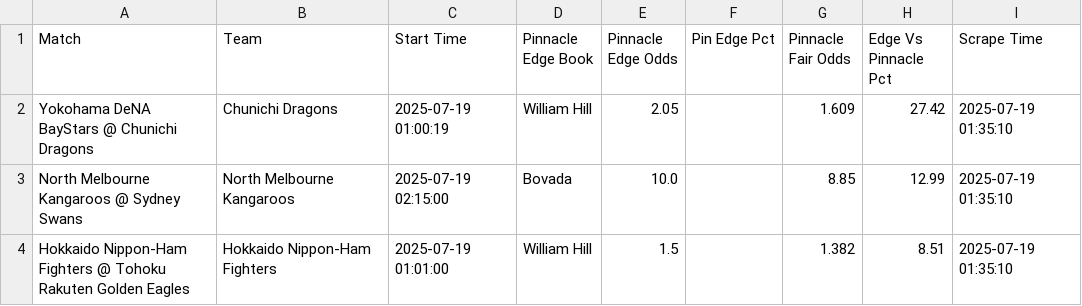
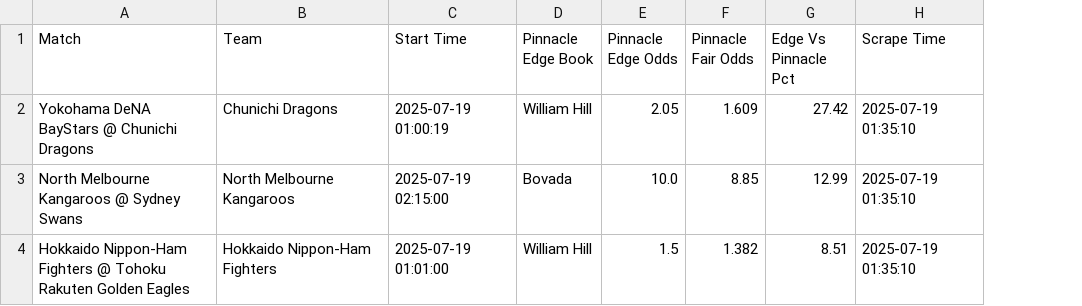
Before and after one commit to asmith7654/paper-betting-tracker, a CSV file: master_pin_bets.csv, drawn as a sheet; the diff names each change by its address in the sheet, - before the commit and + after, or states it on an @@ line.

Commit message:
Update master_pin_bets.csv

```diff
--- a/master_pin_bets.csv
+++ b/master_pin_bets.csv
-column F (Pin Edge Pct), empty
```
